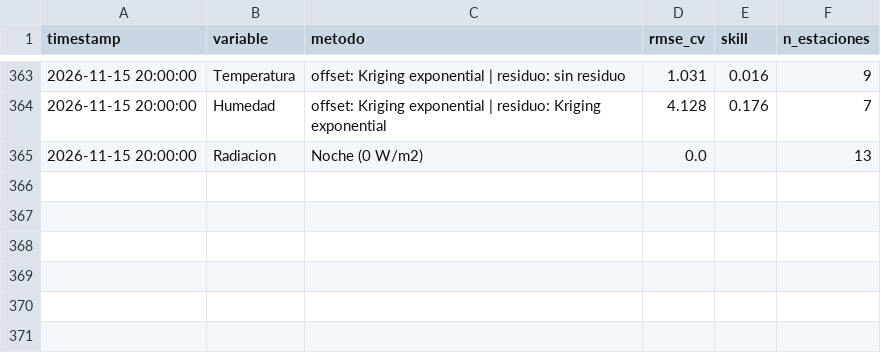
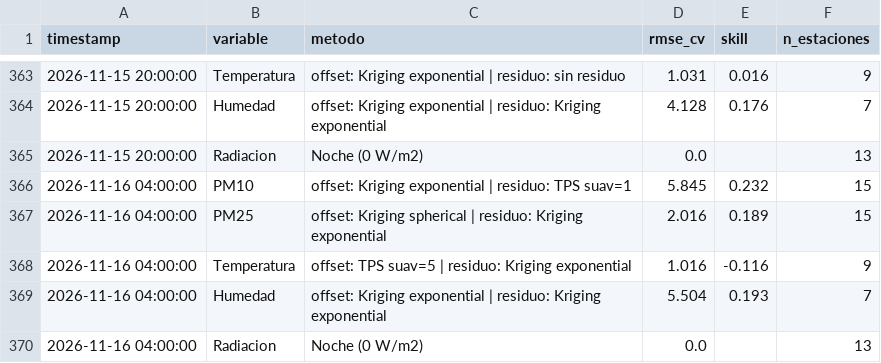
Before and after one commit to vasquez-roberto/capa_meteorologica, a CSV file: SIMA/sima_interpolacion_diagnostico.csv, drawn as a sheet; only a part is shown, gaps mark what is left out.

```diff
--- a/SIMA/sima_interpolacion_diagnostico.csv
+++ b/SIMA/sima_interpolacion_diagnostico.csv
@@ -365 +365,6 @@
 2026-11-15 20:00:00,Radiacion,Noche (0 W/m2),0.0,,13
+2026-11-16 04:00:00,PM10,offset: Kriging exponential | residuo: TPS suav=1,5.845,0.232,15
+2026-11-16 04:00:00,PM25,offset: Kriging spherical | residuo: Kriging exponential,2.016,0.189,15
+2026-11-16 04:00:00,Temperatura,offset: TPS suav=5 | residuo: Kriging exponential,1.016,-0.116,9
+2026-11-16 04:00:00,Humedad,offset: Kriging exponential | residuo: Kriging exponential,5.504,0.193,7
+2026-11-16 04:00:00,Radiacion,Noche (0 W/m2),0.0,,13
```
Also changed, not shown: Purple Air/purpleair_meteo_lecturas.csv, SIMA/sima_interpolacion_lecturas.csv, 18 other files.
